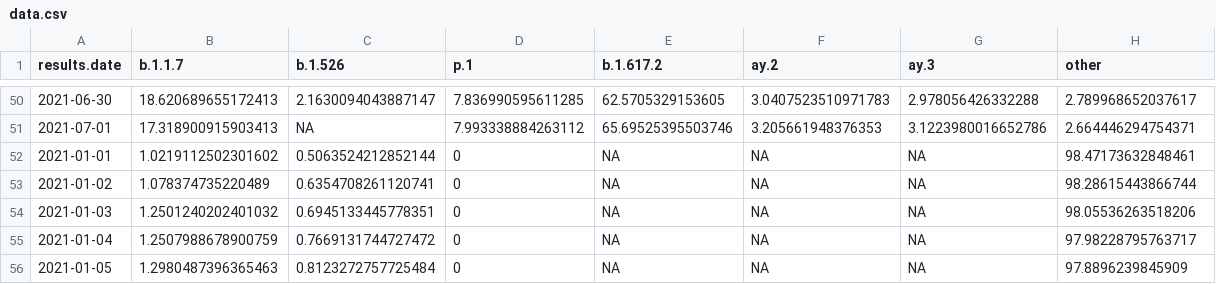
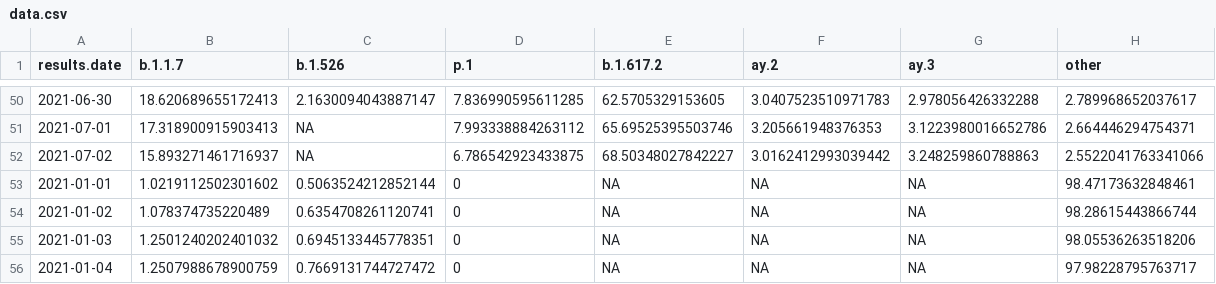
Before and after one commit to will-r-chase/covid_variant_scraper, a CSV file: data-raw/data.csv, drawn as a sheet; only a part is shown, gaps mark what is left out; the shorter side is filled out with more unchanged rows.

```diff
--- a/data-raw/data.csv
+++ b/data-raw/data.csv
@@ -51,2 +51,3 @@ results.date,b.1.1.7,b.1.526,p.1,b.1.617.2,ay.2,ay.3,other
 2021-07-01,17.318900915903413,NA,7.993338884263112,65.69525395503746,3.205661948376353,3.1223980016652786,2.664446294754371
+2021-07-02,15.893271461716937,NA,6.786542923433875,68.50348027842227,3.0162412993039442,3.248259860788863,2.5522041763341066
 2021-01-01,1.0219112502301602,0.5063524212852144,0,NA,NA,NA,98.47173632848461
```
